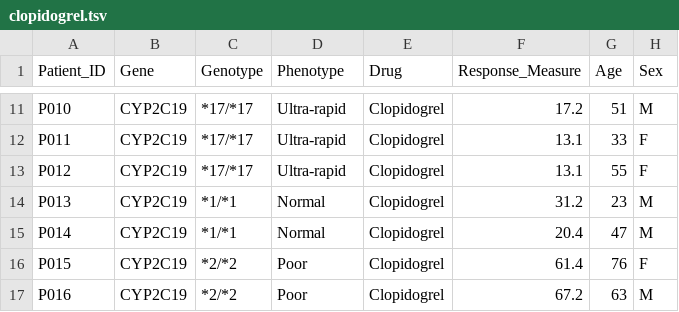
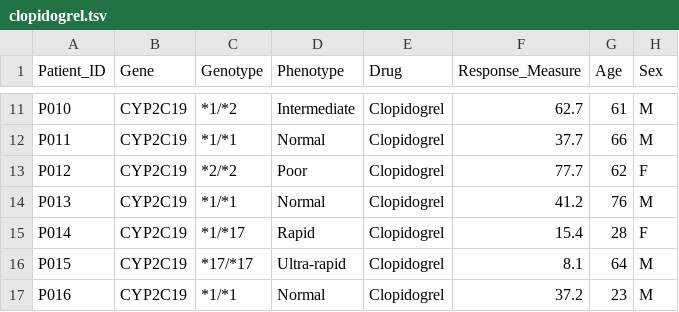
Before and after one commit to sadams-teaching/pgpm503-jupyter, a TSV file: content/PGPM503/WEEK_1/clopidogrel.tsv, drawn as a sheet; only a part is shown, gaps mark what is left out; the diff covers the shown part only; the diff names each change by its address in the sheet, - before the commit and + after, or states it on an @@ line.

```diff
--- a/content/PGPM503/WEEK_1/clopidogrel.tsv
+++ b/content/PGPM503/WEEK_1/clopidogrel.tsv
-C11 (Genotype): *17/*17
+C11 (Genotype): *1/*2
-D11 (Phenotype): Ultra-rapid
+D11 (Phenotype): Intermediate
-F11 (Response_Measure): 17.2
+F11 (Response_Measure): 62.7
-G11 (Age): 51
+G11 (Age): 61
-C12 (Genotype): *17/*17
+C12 (Genotype): *1/*1
-D12 (Phenotype): Ultra-rapid
+D12 (Phenotype): Normal
-F12 (Response_Measure): 13.1
+F12 (Response_Measure): 37.7
-G12 (Age): 33
+G12 (Age): 66
-H12 (Sex): F
+H12 (Sex): M
-C13 (Genotype): *17/*17
+C13 (Genotype): *2/*2
-D13 (Phenotype): Ultra-rapid
+D13 (Phenotype): Poor
-F13 (Response_Measure): 13.1
+F13 (Response_Measure): 77.7
-G13 (Age): 55
+G13 (Age): 62
-F14 (Response_Measure): 31.2
+F14 (Response_Measure): 41.2
-G14 (Age): 23
+G14 (Age): 76
-C15 (Genotype): *1/*1
+C15 (Genotype): *1/*17
-D15 (Phenotype): Normal
+D15 (Phenotype): Rapid
-F15 (Response_Measure): 20.4
+F15 (Response_Measure): 15.4
-G15 (Age): 47
+G15 (Age): 28
-H15 (Sex): M
+H15 (Sex): F
-C16 (Genotype): *2/*2
+C16 (Genotype): *17/*17
-D16 (Phenotype): Poor
+D16 (Phenotype): Ultra-rapid
-F16 (Response_Measure): 61.4
+F16 (Response_Measure): 8.1
-G16 (Age): 76
+G16 (Age): 64
-H16 (Sex): F
+H16 (Sex): M
-C17 (Genotype): *2/*2
+C17 (Genotype): *1/*1
-D17 (Phenotype): Poor
+D17 (Phenotype): Normal
-F17 (Response_Measure): 67.2
+F17 (Response_Measure): 37.2
-G17 (Age): 63
+G17 (Age): 23
```
Also changed, not shown: 169 edited cells elsewhere in this file.
